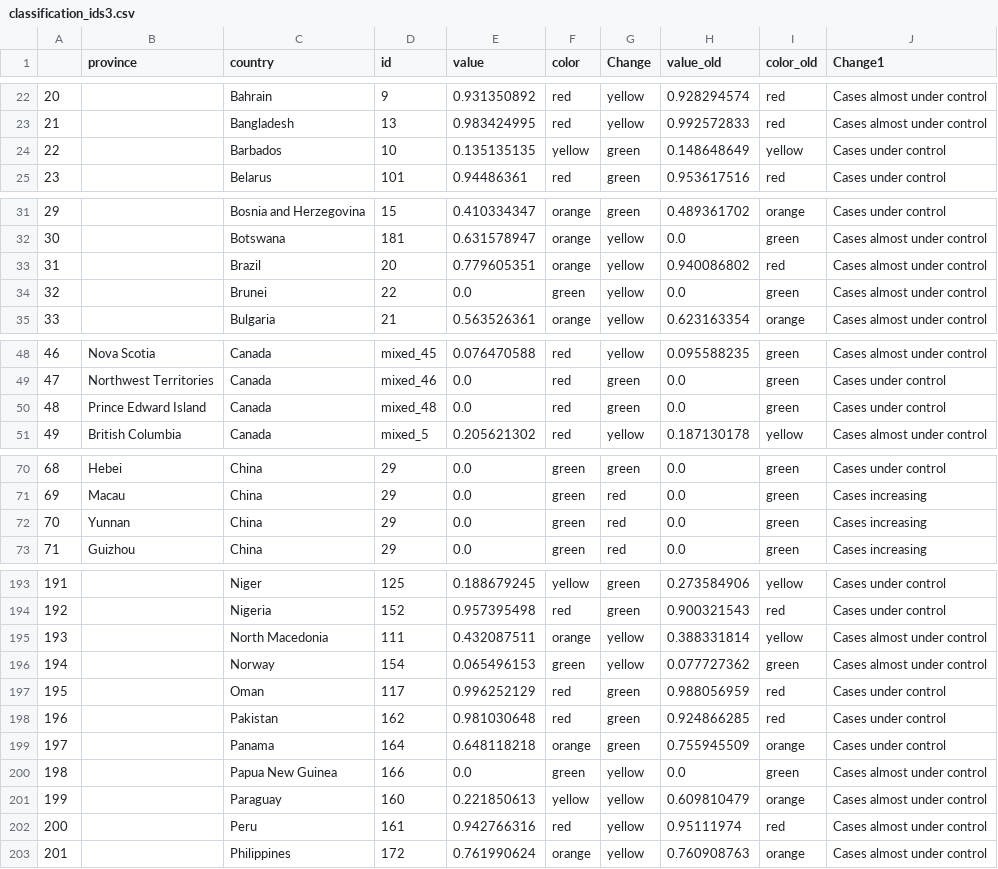
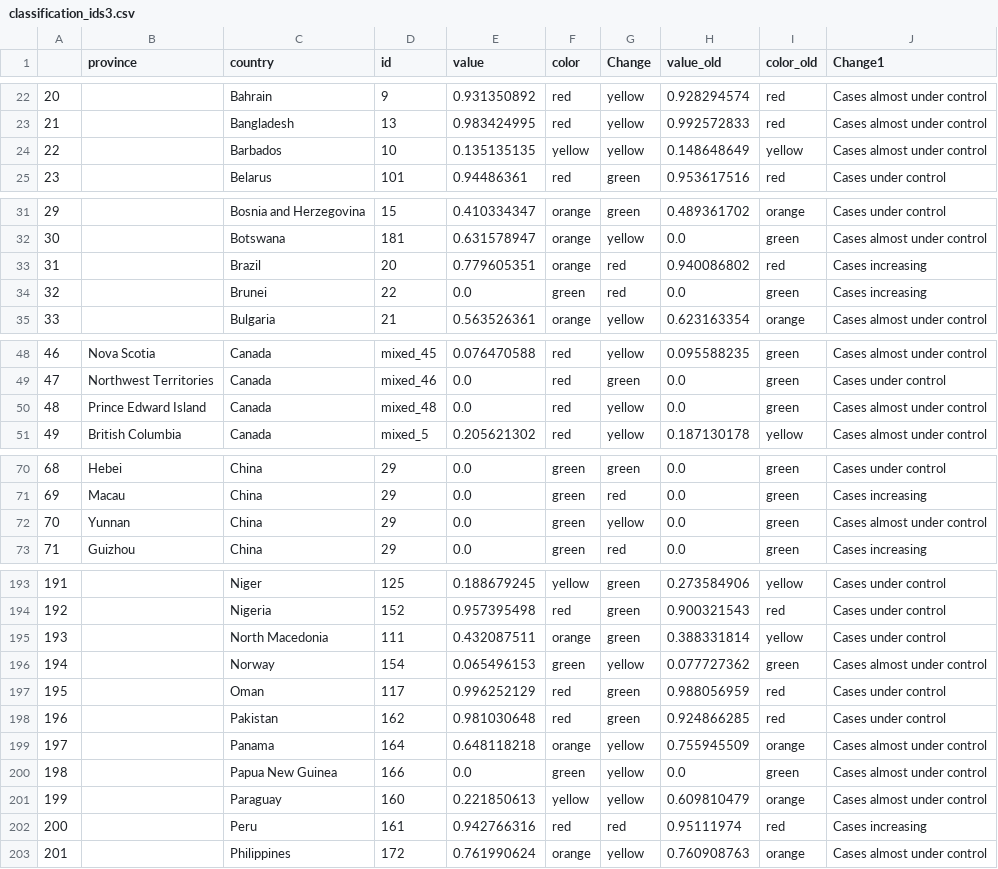
Before and after one commit to obuchel/COVID-19_map, a CSV file: classification_ids3.csv, drawn as a sheet; only a part is shown, gaps mark what is left out; the diff covers the shown part only.

```diff
--- a/classification_ids3.csv
+++ b/classification_ids3.csv
@@ -23,3 +23,3 @@
 21,,Bangladesh,13,0.983424995,red,yellow,0.992572833,red,Cases almost under control
-22,,Barbados,10,0.135135135,yellow,green,0.148648649,yellow,Cases under control
+22,,Barbados,10,0.135135135,yellow,yellow,0.148648649,yellow,Cases almost under control
 23,,Belarus,101,0.94486361,red,green,0.953617516,red,Cases under control
@@ -32,4 +32,4 @@
 30,,Botswana,181,0.631578947,orange,yellow,0.0,green,Cases almost under control
-31,,Brazil,20,0.779605351,orange,yellow,0.940086802,red,Cases almost under control
-32,,Brunei,22,0.0,green,yellow,0.0,green,Cases almost under control
+31,,Brazil,20,0.779605351,orange,red,0.940086802,red,Cases increasing
+32,,Brunei,22,0.0,green,red,0.0,green,Cases increasing
 33,,Bulgaria,21,0.563526361,orange,yellow,0.623163354,orange,Cases almost under control
@@ -49,3 +49,3 @@
 47,Northwest Territories,Canada,mixed_46,0.0,red,green,0.0,green,Cases under control
-48,Prince Edward Island,Canada,mixed_48,0.0,red,green,0.0,green,Cases under control
+48,Prince Edward Island,Canada,mixed_48,0.0,red,yellow,0.0,green,Cases almost under control
 49,British Columbia,Canada,mixed_5,0.205621302,red,yellow,0.187130178,yellow,Cases almost under control
@@ -71,3 +71,3 @@
 69,Macau,China,29,0.0,green,red,0.0,green,Cases increasing
-70,Yunnan,China,29,0.0,green,red,0.0,green,Cases increasing
+70,Yunnan,China,29,0.0,green,yellow,0.0,green,Cases almost under control
 71,Guizhou,China,29,0.0,green,red,0.0,green,Cases increasing
@@ -194,3 +194,3 @@
 192,,Nigeria,152,0.957395498,red,green,0.900321543,red,Cases under control
-193,,North Macedonia,111,0.432087511,orange,yellow,0.388331814,yellow,Cases almost under control
+193,,North Macedonia,111,0.432087511,orange,green,0.388331814,yellow,Cases under control
 194,,Norway,154,0.065496153,green,yellow,0.077727362,green,Cases almost under control
@@ -198,6 +198,6 @@
 196,,Pakistan,162,0.981030648,red,green,0.924866285,red,Cases under control
-197,,Panama,164,0.648118218,orange,green,0.755945509,orange,Cases under control
+197,,Panama,164,0.648118218,orange,yellow,0.755945509,orange,Cases almost under control
 198,,Papua New Guinea,166,0.0,green,yellow,0.0,green,Cases almost under control
 199,,Paraguay,160,0.221850613,yellow,yellow,0.609810479,orange,Cases almost under control
-200,,Peru,161,0.942766316,red,yellow,0.95111974,red,Cases almost under control
+200,,Peru,161,0.942766316,red,red,0.95111974,red,Cases increasing
 201,,Philippines,172,0.761990624,orange,yellow,0.760908763,orange,Cases almost under control
```
Also changed, not shown: 12 edited cells elsewhere in this file.
